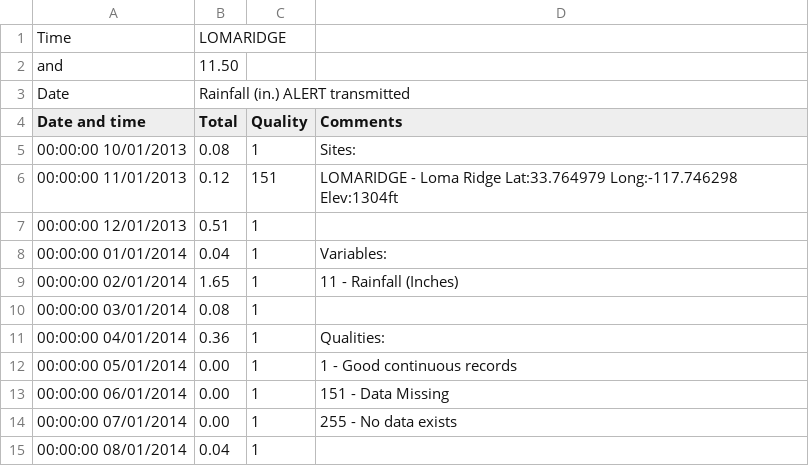
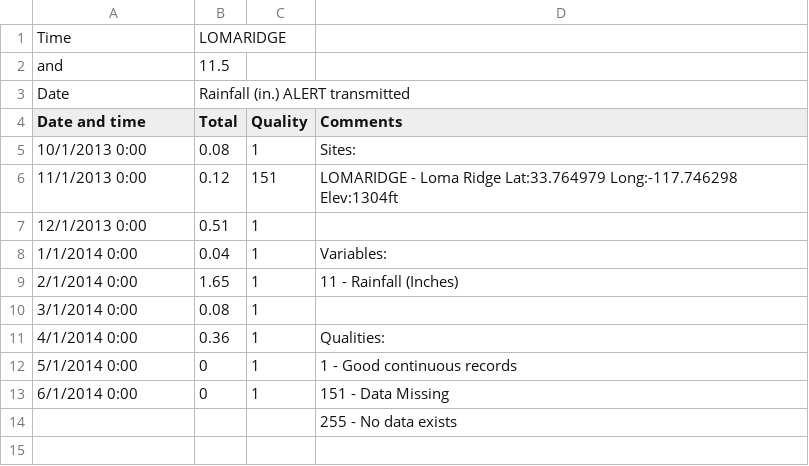
Before and after one commit to rlkenny/IRC_arthropod_mitigation, a CSV file: rainfall_data/LOMARIDGE_2014.csv, drawn as a sheet; removed rows and columns are numbered as before the commit, all else as after; the diff names each change by its address in the sheet, - before the commit and + after, or states it on an @@ line.

```diff
--- a/rainfall_data/LOMARIDGE_2014.csv
+++ b/rainfall_data/LOMARIDGE_2014.csv
-B2 (Total): 11.50
+B2 (Total): 11.5
-A5 (Date and time): 00:00:00 10/01/2013
+A5 (Date and time): 10/1/2013 0:00
-A6 (Date and time): 00:00:00 11/01/2013
+A6 (Date and time): 11/1/2013 0:00
-A7 (Date and time): 00:00:00 12/01/2013
+A7 (Date and time): 12/1/2013 0:00
-A8 (Date and time): 00:00:00 01/01/2014
+A8 (Date and time): 1/1/2014 0:00
-A9 (Date and time): 00:00:00 02/01/2014
+A9 (Date and time): 2/1/2014 0:00
-A10 (Date and time): 00:00:00 03/01/2014
+A10 (Date and time): 3/1/2014 0:00
-A11 (Date and time): 00:00:00 04/01/2014
+A11 (Date and time): 4/1/2014 0:00
-A12 (Date and time): 00:00:00 05/01/2014
+A12 (Date and time): 5/1/2014 0:00
-B12:B13 (Total): 0.00
+B12:B13 (Total): 0
-A13 (Date and time): 00:00:00 06/01/2014
+A13 (Date and time): 6/1/2014 0:00
-row 14: 00:00:00 07/01/2014 | 0.00 | 1 | 255 - No data exists
-row 15: 00:00:00 08/01/2014 | 0.04 | 1
+row 14:  |  |  | 255 - No data exists
```
Also changed, not shown: IRC_restoration_arthropod_data.csv, rainfall_data/BEE_2019.csv, 11 other files.
